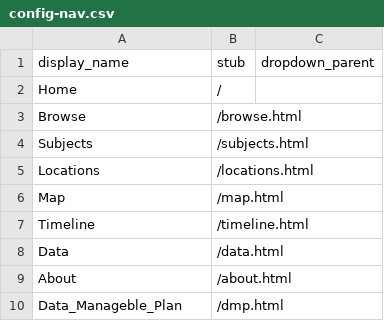
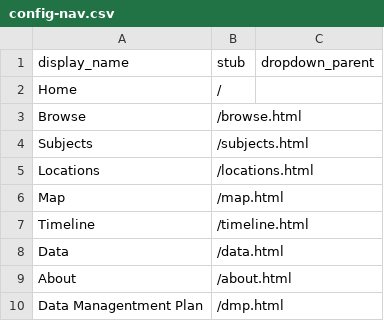
Before and after one commit to LIB410-Spring2023/williams-sandbox-, a CSV file: _data/config-nav.csv, drawn as a sheet.

Commit message:
Update Linking DMP page to nav

```diff
--- a/_data/config-nav.csv
+++ b/_data/config-nav.csv
@@ -9,2 +9,2 @@ Data,/data.html
 About,/about.html
-Data_Manageble_Plan,/dmp.html
+Data Managentment Plan,/dmp.html
```
